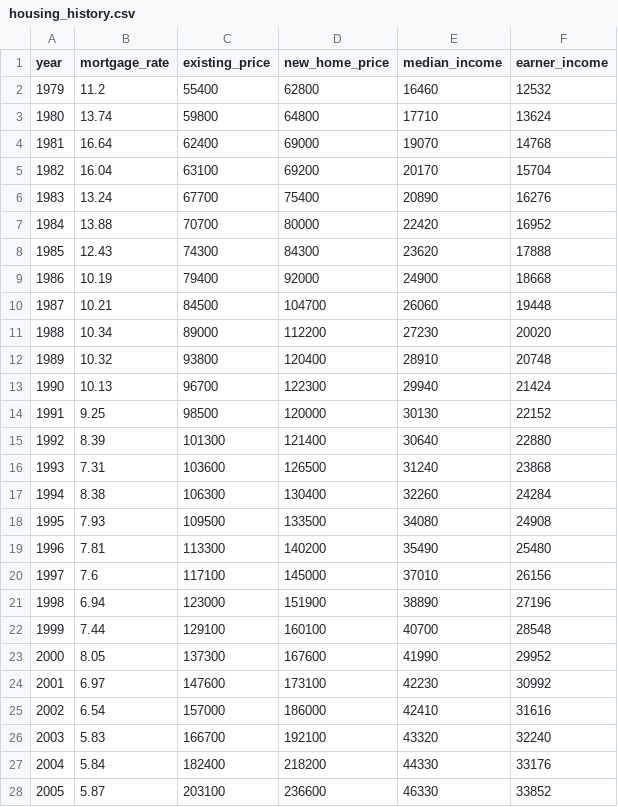
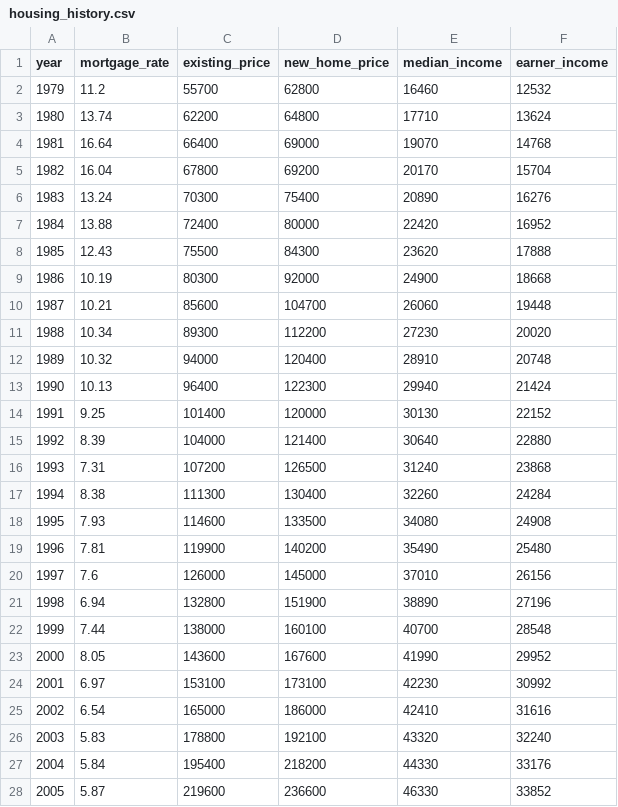
Before and after one commit to saltyscott0521/tracebi, a CSV file: examples/portfolio_project/inputs/housing_history.csv, drawn as a sheet; only a part is shown; the diff covers the shown part only.

```diff
--- a/examples/portfolio_project/inputs/housing_history.csv
+++ b/examples/portfolio_project/inputs/housing_history.csv
@@ -1,28 +1,28 @@
 year,mortgage_rate,existing_price,new_home_price,median_income,earner_income
-1979,11.2,55400,62800,16460,12532
-1980,13.74,59800,64800,17710,13624
-1981,16.64,62400,69000,19070,14768
-1982,16.04,63100,69200,20170,15704
-1983,13.24,67700,75400,20890,16276
-1984,13.88,70700,80000,22420,16952
-1985,12.43,74300,84300,23620,17888
-1986,10.19,79400,92000,24900,18668
-1987,10.21,84500,104700,26060,19448
-1988,10.34,89000,112200,27230,20020
-1989,10.32,93800,120400,28910,20748
-1990,10.13,96700,122300,29940,21424
-1991,9.25,98500,120000,30130,22152
-1992,8.39,101300,121400,30640,22880
-1993,7.31,103600,126500,31240,23868
-1994,8.38,106300,130400,32260,24284
-1995,7.93,109500,133500,34080,24908
-1996,7.81,113300,140200,35490,25480
-1997,7.6,117100,145000,37010,26156
-1998,6.94,123000,151900,38890,27196
-1999,7.44,129100,160100,40700,28548
-2000,8.05,137300,167600,41990,29952
-2001,6.97,147600,173100,42230,30992
-2002,6.54,157000,186000,42410,31616
-2003,5.83,166700,192100,43320,32240
-2004,5.84,182400,218200,44330,33176
-2005,5.87,203100,236600,46330,33852
+1979,11.2,55700,62800,16460,12532
+1980,13.74,62200,64800,17710,13624
+1981,16.64,66400,69000,19070,14768
+1982,16.04,67800,69200,20170,15704
+1983,13.24,70300,75400,20890,16276
+1984,13.88,72400,80000,22420,16952
+1985,12.43,75500,84300,23620,17888
+1986,10.19,80300,92000,24900,18668
+1987,10.21,85600,104700,26060,19448
+1988,10.34,89300,112200,27230,20020
+1989,10.32,94000,120400,28910,20748
+1990,10.13,96400,122300,29940,21424
+1991,9.25,101400,120000,30130,22152
+1992,8.39,104000,121400,30640,22880
+1993,7.31,107200,126500,31240,23868
+1994,8.38,111300,130400,32260,24284
+1995,7.93,114600,133500,34080,24908
+1996,7.81,119900,140200,35490,25480
+1997,7.6,126000,145000,37010,26156
+1998,6.94,132800,151900,38890,27196
+1999,7.44,138000,160100,40700,28548
+2000,8.05,143600,167600,41990,29952
+2001,6.97,153100,173100,42230,30992
+2002,6.54,165000,186000,42410,31616
+2003,5.83,178800,192100,43320,32240
+2004,5.84,195400,218200,44330,33176
+2005,5.87,219600,236600,46330,33852
```
Also changed, not shown: 20 edited cells elsewhere in this file, 8 other files.
